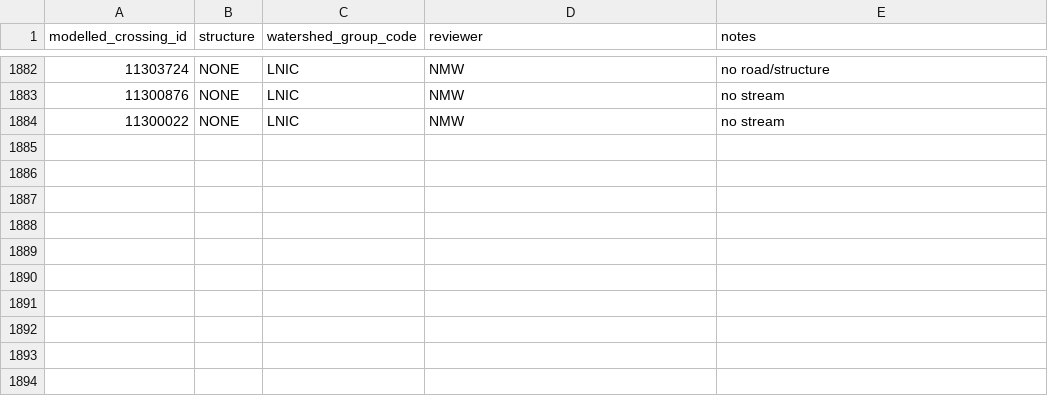
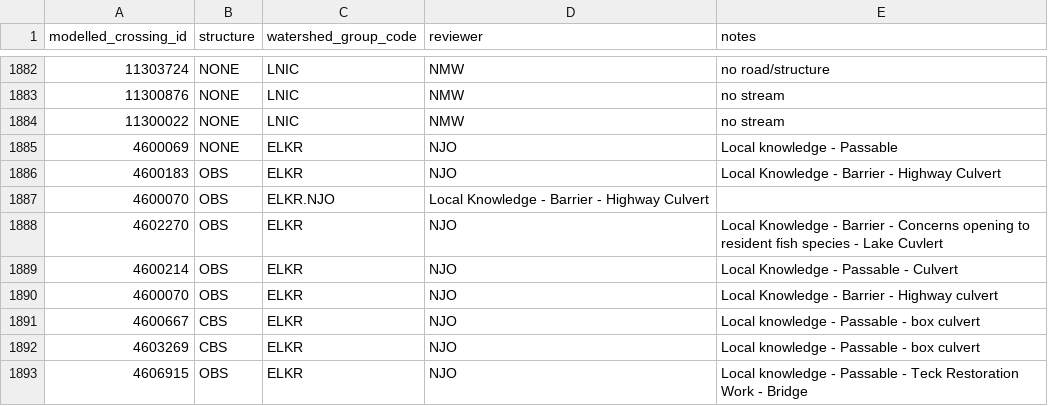
Before and after one commit to smnorris/bcfishpass, a CSV file: 01_prep/01_modelled_stream_crossings/data/modelled_stream_crossings_fixes.csv, drawn as a sheet; only a part is shown, gaps mark what is left out.

```diff
--- a/01_prep/01_modelled_stream_crossings/data/modelled_stream_crossings_fixes.csv
+++ b/01_prep/01_modelled_stream_crossings/data/modelled_stream_crossings_fixes.csv
@@ -1884 +1884,10 @@ modelled_crossing_id,structure,watershed_group_code,reviewer,notes
 11300022,NONE,LNIC,NMW,no stream
+4600069,NONE,ELKR,NJO,Local knowledge - Passable
+4600183,OBS,ELKR,NJO,Local Knowledge - Barrier - Highway Culvert
+4600070,OBS,ELKR.NJO,Local Knowledge - Barrier - Highway Culvert
+4602270,OBS,ELKR,NJO,Local Knowledge - Barrier - Concerns opening to resident fish species - Lake Cuvlert
+4600214,OBS,ELKR,NJO,Local Knowledge - Passable - Culvert
+4600070,OBS,ELKR,NJO, Local Knowledge - Barrier - Highway culvert
+4600667,CBS,ELKR,NJO, Local knowledge - Passable  - box culvert
+4603269,CBS,ELKR, NJO, Local knowledge - Passable - box culvert
+4606915,OBS,ELKR,NJO,Local knowledge - Passable - Teck Restoration Work - Bridge
```
Also changed, not shown: 01_prep/06_misc/data/misc_barriers_definite.csv.
